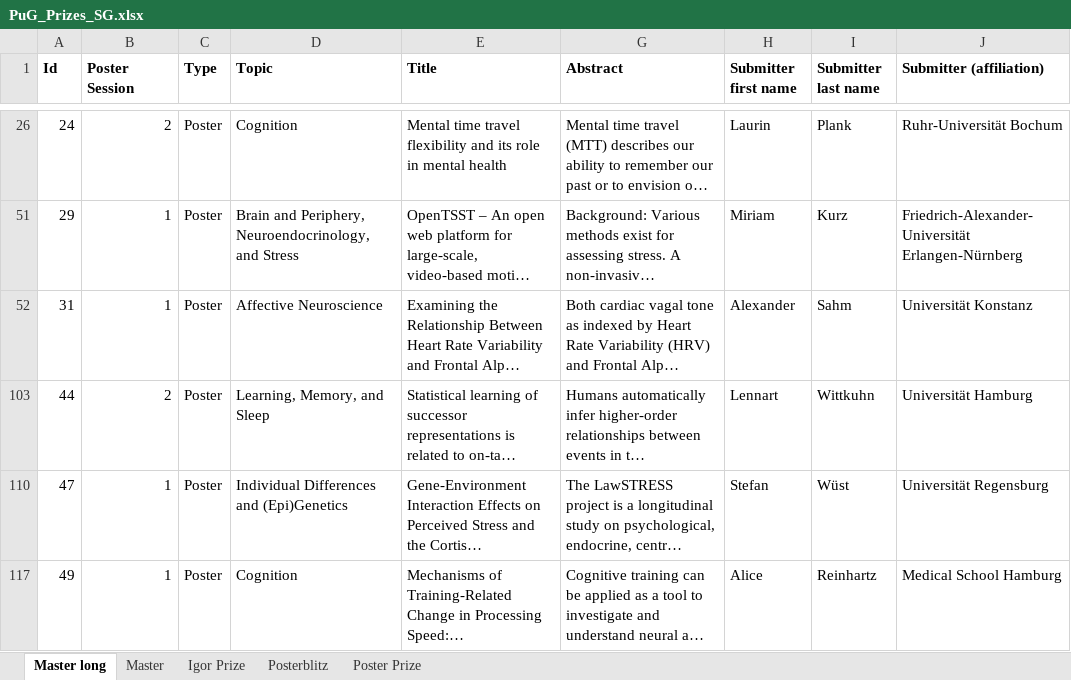
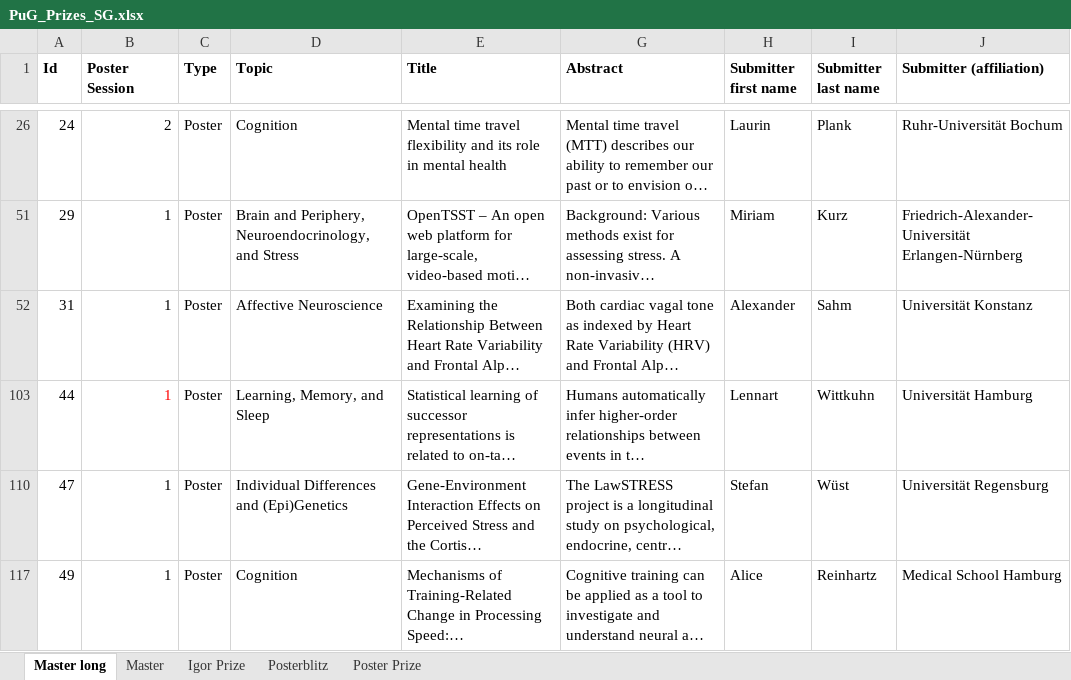
Before and after one commit to t-ugur/GuP_2024_Booklet, an Excel workbook: data/excel/PuG_Prizes_SG.xlsx, sheet Master long, drawn as a sheet; only a part is shown, gaps mark what is left out; long unchanged cells end in …; values as stored, in another font and other column widths than the file's, no borders; the diff covers the shown part only; the diff names each change by its address in the sheet, - before the commit and + after, or states it on an @@ line.

Commit message:
poster excel file updated

```diff
--- a/data/excel/PuG_Prizes_SG.xlsx (sheet Master long)
+++ b/data/excel/PuG_Prizes_SG.xlsx (sheet Master long)
-B103 (Poster Session): 2
+B103 (Poster Session): 1
-B103 text colour: black
+B103 text colour: #FF0000
```
Also changed, not shown: 1 added row, 1 removed row and cell formats elsewhere in this sheet, hidden cells, 7 other files.
